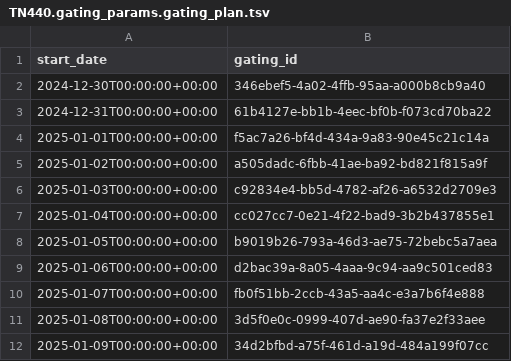
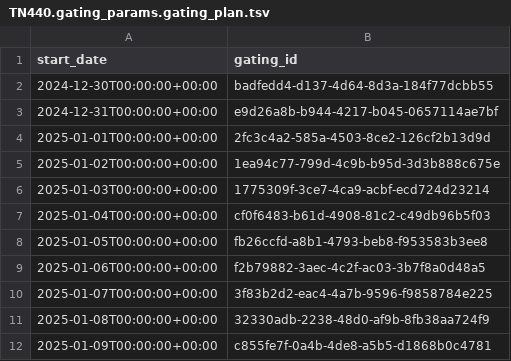
Before and after one commit to seaflow-uw/seaflow-gating, a TSV file: cruises/TN440/TN440.gating_params.gating_plan.tsv, drawn as a sheet.

```diff
--- a/cruises/TN440/TN440.gating_params.gating_plan.tsv
+++ b/cruises/TN440/TN440.gating_params.gating_plan.tsv
@@ -1,12 +1,12 @@
 start_date	gating_id
-2024-12-30T00:00:00+00:00	346ebef5-4a02-4ffb-95aa-a000b8cb9a40
-2024-12-31T00:00:00+00:00	61b4127e-bb1b-4eec-bf0b-f073cd70ba22
-2025-01-01T00:00:00+00:00	f5ac7a26-bf4d-434a-9a83-90e45c21c14a
-2025-01-02T00:00:00+00:00	a505dadc-6fbb-41ae-ba92-bd821f815a9f
-2025-01-03T00:00:00+00:00	c92834e4-bb5d-4782-af26-a6532d2709e3
-2025-01-04T00:00:00+00:00	cc027cc7-0e21-4f22-bad9-3b2b437855e1
-2025-01-05T00:00:00+00:00	b9019b26-793a-46d3-ae75-72bebc5a7aea
-2025-01-06T00:00:00+00:00	d2bac39a-8a05-4aaa-9c94-aa9c501ced83
-2025-01-07T00:00:00+00:00	fb0f51bb-2ccb-43a5-aa4c-e3a7b6f4e888
-2025-01-08T00:00:00+00:00	3d5f0e0c-0999-407d-ae90-fa37e2f33aee
-2025-01-09T00:00:00+00:00	34d2bfbd-a75f-461d-a19d-484a199f07cc
+2024-12-30T00:00:00+00:00	badfedd4-d137-4d64-8d3a-184f77dcbb55
+2024-12-31T00:00:00+00:00	e9d26a8b-b944-4217-b045-0657114ae7bf
+2025-01-01T00:00:00+00:00	2fc3c4a2-585a-4503-8ce2-126cf2b13d9d
+2025-01-02T00:00:00+00:00	1ea94c77-799d-4c9b-b95d-3d3b888c675e
+2025-01-03T00:00:00+00:00	1775309f-3ce7-4ca9-acbf-ecd724d23214
+2025-01-04T00:00:00+00:00	cf0f6483-b61d-4908-81c2-c49db96b5f03
+2025-01-05T00:00:00+00:00	fb26ccfd-a8b1-4793-beb8-f953583b3ee8
+2025-01-06T00:00:00+00:00	f2b79882-3aec-4c2f-ac03-3b7f8a0d48a5
+2025-01-07T00:00:00+00:00	3f83b2d2-eac4-4a7b-9596-f9858784e225
+2025-01-08T00:00:00+00:00	32330adb-2238-48d0-af9b-8fb38aa724f9
+2025-01-09T00:00:00+00:00	c855fe7f-0a4b-4de8-a5b5-d1868b0c4781
```
Also changed, not shown: cruises/TN428/TN428.gating_params.gating.tsv, cruises/TN428/TN428.gating_params.gating_plan.tsv, 3 other files.
